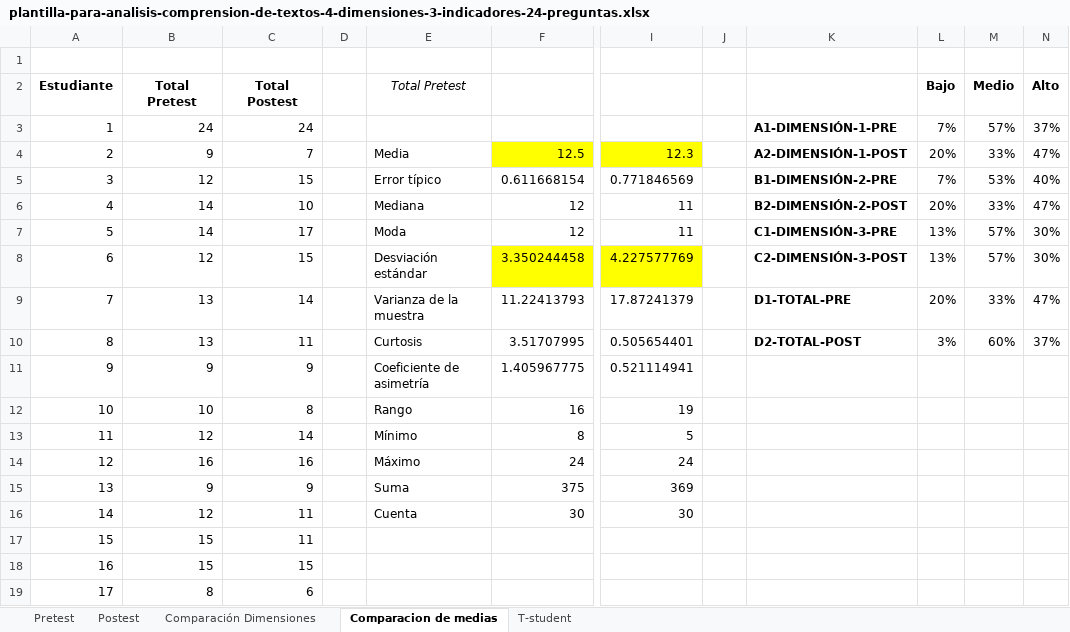
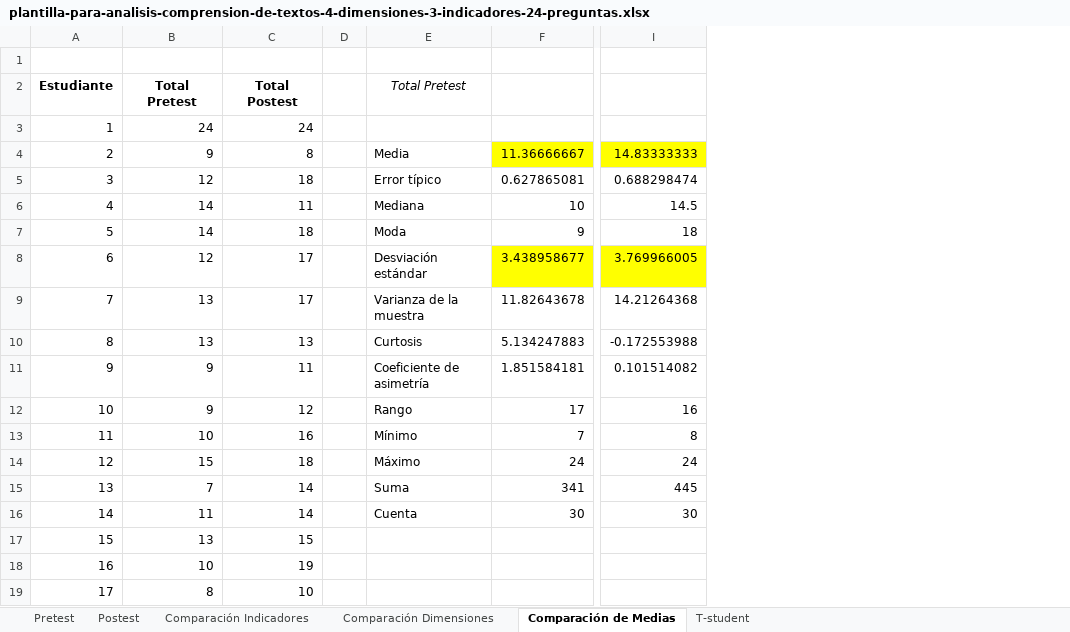
Before and after one commit to sucer/seminario-analisis-informacion, an Excel workbook: plantilla-para-analisis-comprension-de-textos-4-dimensiones-3-indicadores-24-preguntas.xlsx, sheet Comparación de Medias, drawn as a sheet; only a part is shown, gaps mark what is left out; values as stored, in another font and other column widths than the file's, no borders; charts and pictures not drawn; removed rows and columns are numbered as before the commit, all else as after; the diff covers the shown part only; the diff names each change by its address in the sheet, - before the commit and + after, or states it on an @@ line.

Commit message:
Se agregan las gráficas de comparación de indicadores

```diff
--- a/plantilla-para-analisis-comprension-de-textos-4-dimensiones-3-indicadores-24-preguntas.xlsx (sheet Comparación de Medias)
+++ b/plantilla-para-analisis-comprension-de-textos-4-dimensiones-3-indicadores-24-preguntas.xlsx (sheet Comparación de Medias)
-sheet tab: Comparacion de medias
+sheet tab: Comparación de Medias
+sheet tab: Comparación Indicadores
-column F, rows 4-16: 12.5 | 0.611668154 | 12 | 12 | 3.350244458 | 11.22413793 | 3.51707995 | 1.405967775 | 16 | 8 | 24 | 375 | 30
+column F, rows 4-16: 11.36666667 | 0.627865081 | 10 | 9 | 3.438958677 | 11.82643678 | 5.134247883 | 1.851584181 | 17 | 7 | 24 | 341 | 30
-column I, rows 4-16: 12.3 | 0.771846569 | 11 | 11 | 4.227577769 | 17.87241379 | 0.505654401 | 0.521114941 | 19 | 5 | 24 | 369 | 30
-column J, empty
-column K, rows 3-10: A1-DIMENSIÓN-1-PRE | A2-DIMENSIÓN-1-POST | B1-DIMENSIÓN-2-PRE | B2-DIMENSIÓN-2-POST | C1-DIMENSIÓN-3-PRE | C2-DIMENSIÓN-3-POST | D1-TOTAL-PRE | D2-TOTAL-POST
-column L, rows 2-10: Bajo | 7% | 20% | 7% | 20% | 13% | 13% | 20% | 3%
-column M, rows 2-10: Medio | 57% | 33% | 53% | 33% | 57% | 57% | 33% | 60%
-column N, rows 2-10: Alto | 37% | 47% | 40% | 47% | 30% | 30% | 47% | 37%
+column I, rows 4-16: 14.83333333 | 0.688298474 | 14.5 | 18 | 3.769966005 | 14.21264368 | -0.172553988 | 0.101514082 | 16 | 8 | 24 | 445 | 30
-C4: 7
+C4: 8
-C5: 15
+C5: 18
-C6: 10
+C6: 11
-C7: 17
+C7: 18
-C8: 15
+C8: 17
-C9: 14
+C9: 17
-C10: 11
+C10: 13
-C11: 9
+C11: 11
-B12: 10
+B12: 9
-C12: 8
+C12: 12
-B13: 12
+B13: 10
-C13: 14
+C13: 16
-B14: 16
+B14: 15
-C14: 16
+C14: 18
-B15: 9
+B15: 7
-C15: 9
+C15: 14
-B16: 12
+B16: 11
-C16: 11
+C16: 14
-B17: 15
+B17: 13
-C17: 11
+C17: 15
-B18: 15
+B18: 10
-C18: 15
+C18: 19
-C19: 6
+C19: 10
```
Also changed, not shown: 23 edited cells elsewhere in this sheet, sheet Postest, sheet Pretest, sheet Comparación Dimensiones, sheet T-student, charts or pictures, plantilla-para-analisis-comprension-de-textos-3-dimensiones-3-indicadores-18-preguntas.xlsx, plantilla-para-analisis-produccion-de-textos-3-dimensiones-4-indicadores.xlsx, 1 other file.
